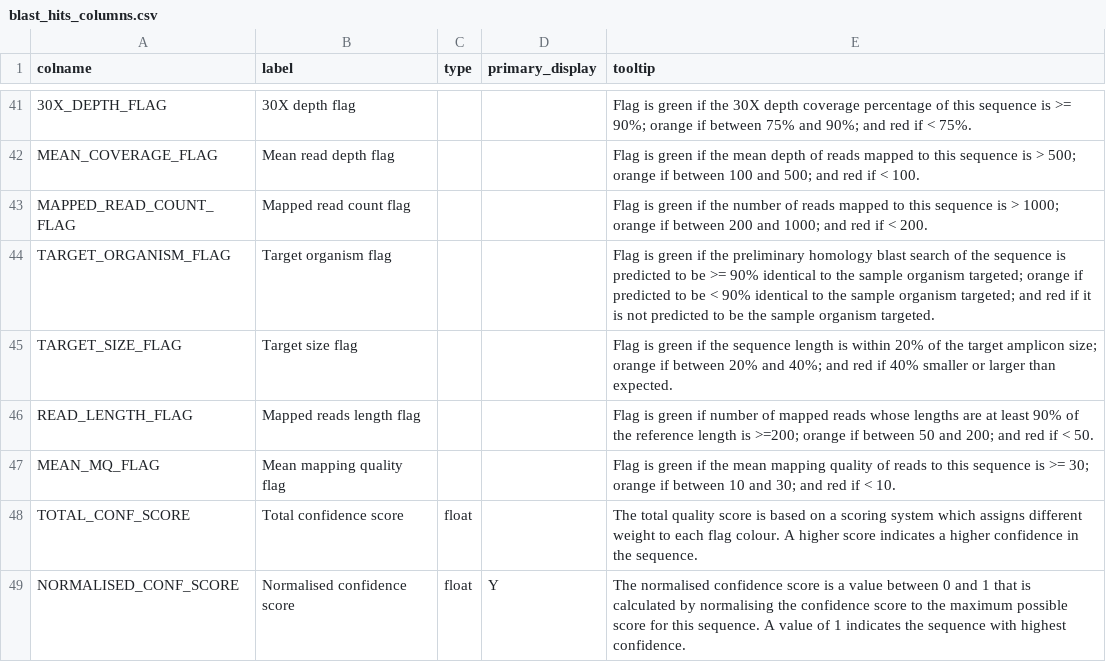
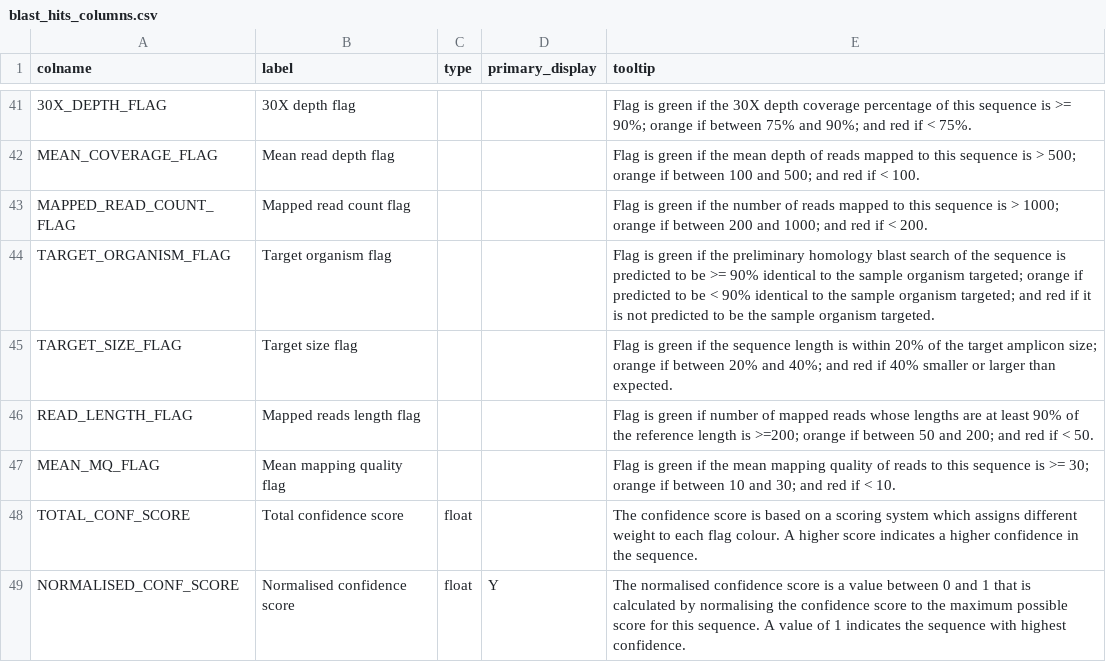
Before and after one commit to mantczakaus/ont_amplicon, a CSV file: bin/report/schema/blast_hits_columns.csv, drawn as a sheet; only a part is shown, gaps mark what is left out.

Commit message:
update readme document. incorpoate section about confidence score

```diff
--- a/bin/report/schema/blast_hits_columns.csv
+++ b/bin/report/schema/blast_hits_columns.csv
@@ -47,3 +47,3 @@ READ_LENGTH_FLAG,Mapped reads length flag,,,Flag is green if number of mapped re
 MEAN_MQ_FLAG,Mean mapping quality flag,,,Flag is green if the mean mapping quality of reads to this sequence is >= 30; orange if between 10 and 30; and red if < 10.
-TOTAL_CONF_SCORE,Total confidence score,float,,The total quality score is based on a scoring system which assigns different weight to each flag colour. A higher score indicates a higher confidence in the sequence.
+TOTAL_CONF_SCORE,Total confidence score,float,,The confidence score is based on a scoring system which assigns different weight to each flag colour. A higher score indicates a higher confidence in the sequence.
 NORMALISED_CONF_SCORE,Normalised confidence score,float,Y,The normalised confidence score is a value between 0 and 1 that is calculated by normalising the confidence score to the maximum possible score for this sequence. A value of 1 indicates the sequence with highest confidence.
```
